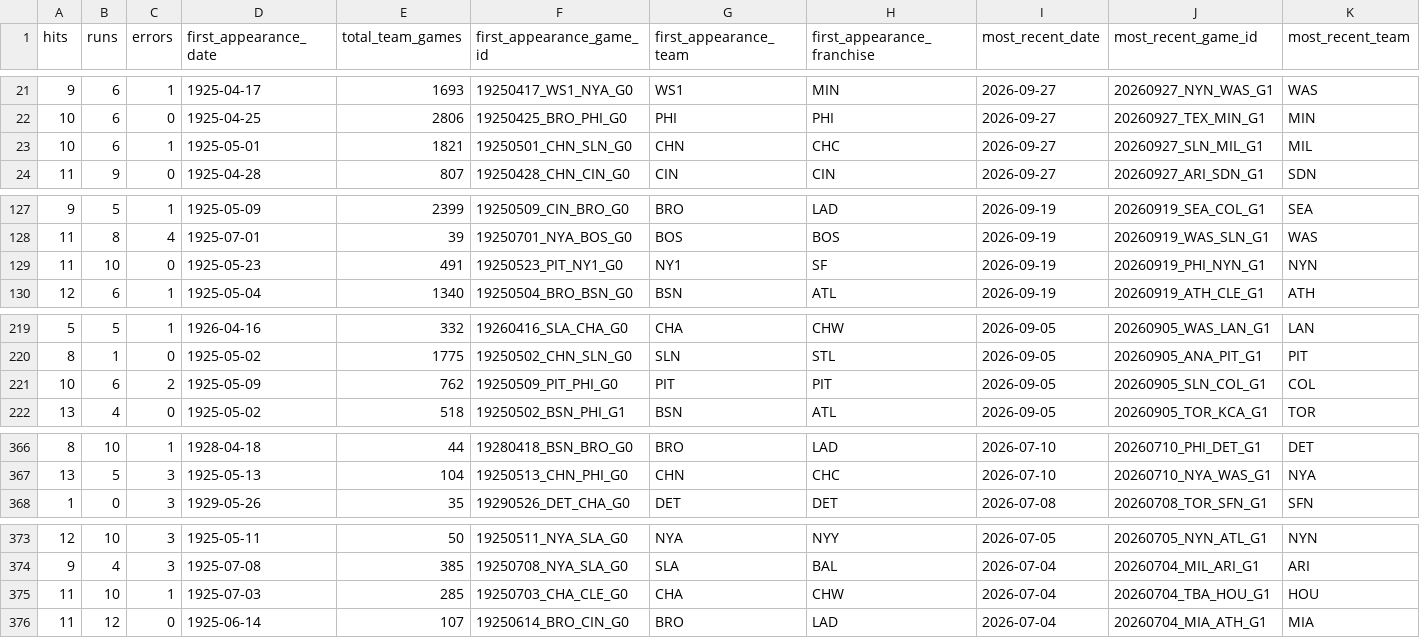
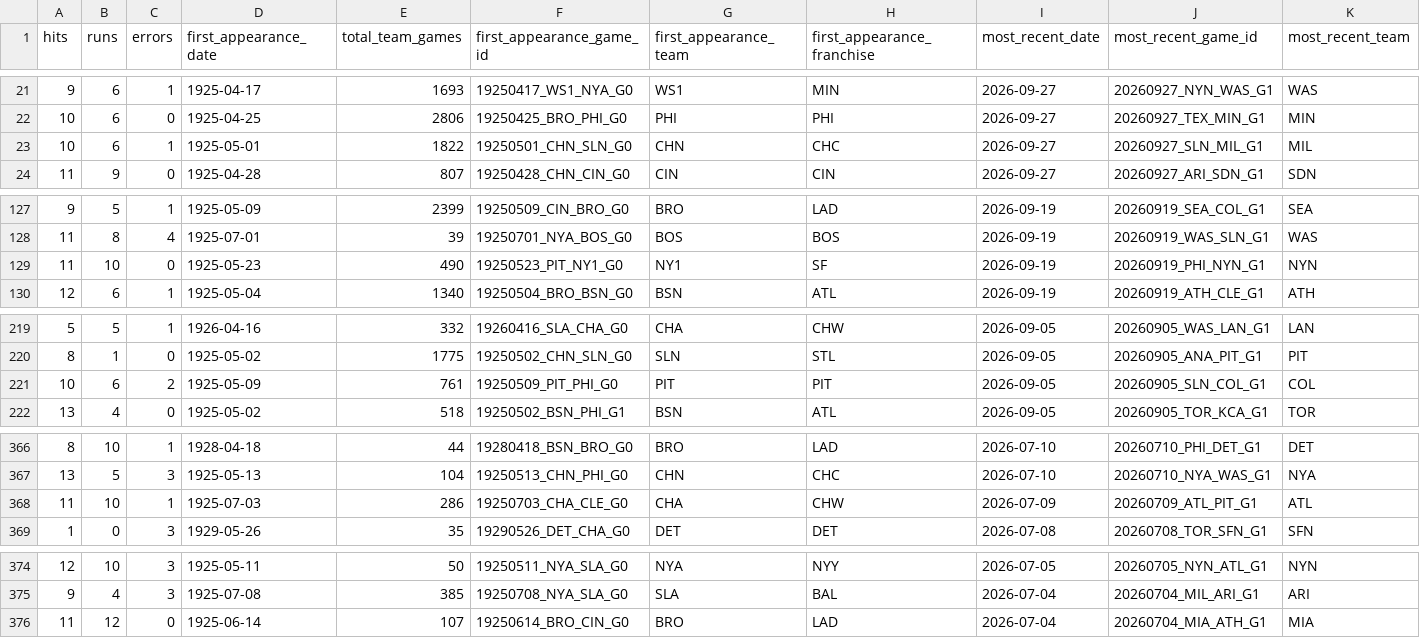
Before and after one commit to JacobPilawa/box_scorigami, a CSV file: validation/rhe_combo_summary.csv, drawn as a sheet; only a part is shown, gaps mark what is left out; removed rows and columns are numbered as before the commit, all else as after; rows hold the shown columns only; the diff names each change by its address in the sheet, - before the commit and + after, or states it on an @@ line.

```diff
--- a/validation/rhe_combo_summary.csv
+++ b/validation/rhe_combo_summary.csv
-E23 (total_team_games): 1821
+E23 (total_team_games): 1822
-E129 (total_team_games): 491
+E129 (total_team_games): 490
-E221 (total_team_games): 762
+E221 (total_team_games): 761
+row 368: 11 | 10 | 1 | 1925-07-03 | 286 | 19250703_CHA_CLE_G0 | CHA | CHW | 2026-07-09 | 20260709_ATL_PIT_G1 | ATL
-row 375: 11 | 10 | 1 | 1925-07-03 | 285 | 19250703_CHA_CLE_G0 | CHA | CHW | 2026-07-04 | 20260704_TBA_HOU_G1 | HOU
```
Also changed, not shown: validation/franchise_combo_tracking.csv, validation/panel_sanity.csv, 10 other files.
